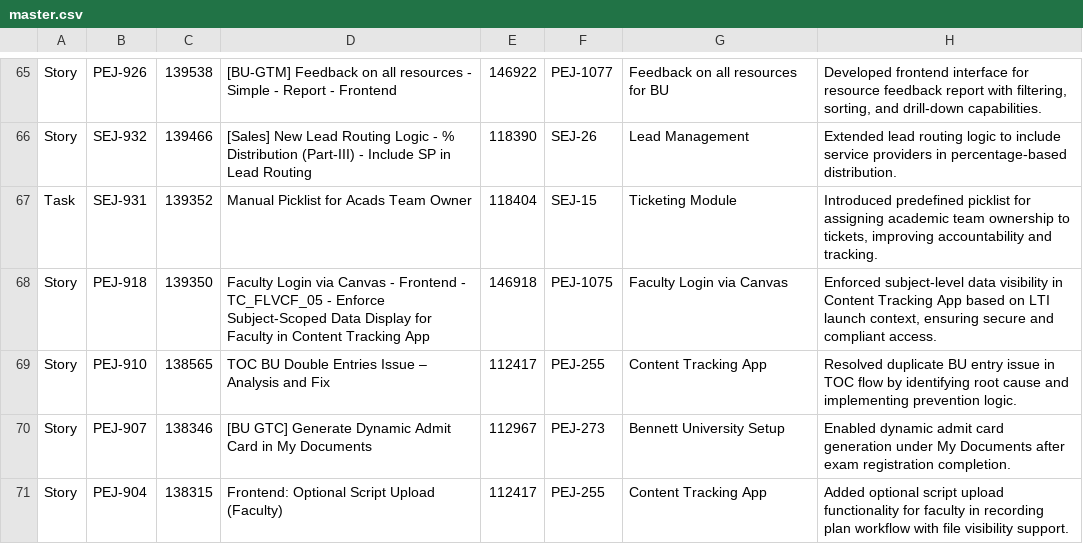
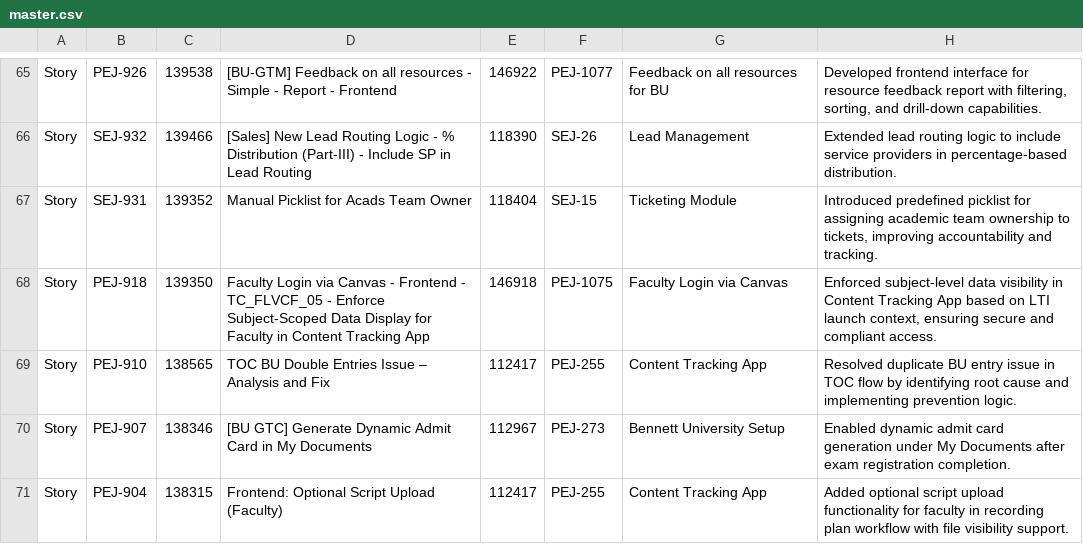
Before and after one commit to emeritussnehalk/ReleaseNotes, a CSV file: data/master.csv, drawn as a sheet; only a part is shown, gaps mark what is left out; the diff names each change by its address in the sheet, - before the commit and + after, or states it on an @@ line.

Commit message:
April Release Notes2

```diff
--- a/data/master.csv
+++ b/data/master.csv
-A67: Task
+A67: Story
```
